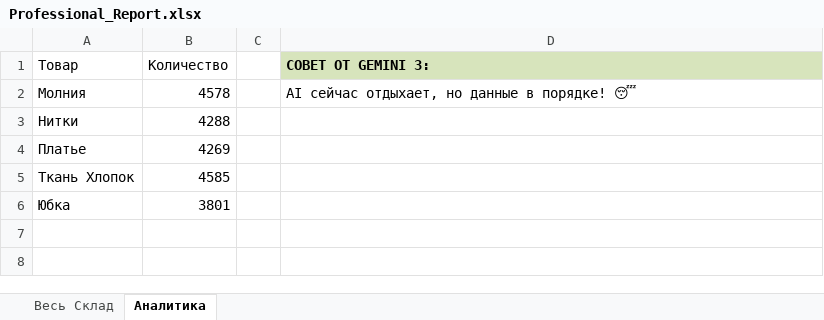
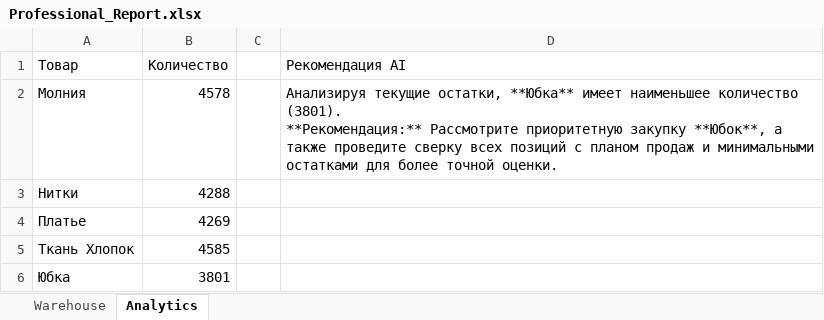
Before and after one commit to Maryna-automation/Warehouse_Analytics, an Excel workbook: Professional_Report.xlsx, sheet Analytics, drawn as a sheet; values as stored, in another font and other column widths than the file's, no borders; ↵ is a line break in a cell; the diff names each change by its address in the sheet, - before the commit and + after, or states it on an @@ line.

```diff
--- a/Professional_Report.xlsx (sheet Analytics)
+++ b/Professional_Report.xlsx (sheet Analytics)
-sheet tab: Весь Склад
+sheet tab: Warehouse
-sheet tab: Аналитика
+sheet tab: Analytics
-D1: СОВЕТ ОТ GEMINI 3:
+D1: Рекомендация AI
@@ D1 fill: #D7E4BC → none, bold: on → off @@
-D2 (Рекомендация AI): AI сейчас отдыхает, но данные в порядке! 😴
+D2 (Рекомендация AI): Анализируя текущие остатки, **Юбка** имеет наименьшее количество (3801). ↵ **Рекомендация:** Рассмотрите приоритетную закупку **Юбок**, а также проведите сверку всех позиций с планом продаж и минимальными остатками для более точной оценки.
```
Also changed, not shown: sheet Warehouse, 6 other files.
